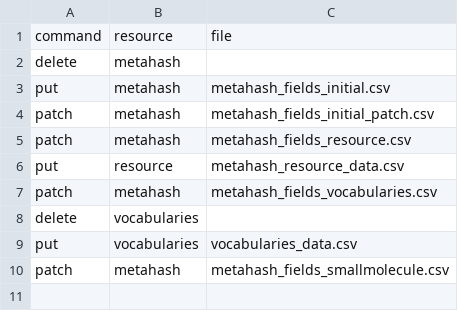
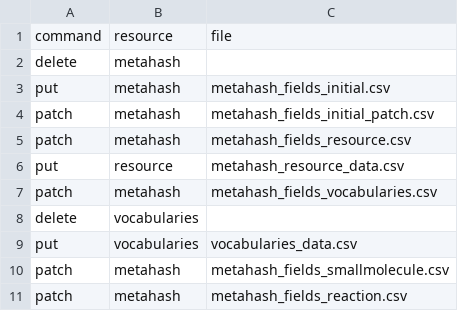
Before and after one commit to PerlJam/1KM, a CSV file: db/static/api_init/api_init_actions.csv, drawn as a sheet.

```diff
--- a/db/static/api_init/api_init_actions.csv
+++ b/db/static/api_init/api_init_actions.csv
@@ -10 +10,2 @@ put,vocabularies,vocabularies_data.csv
 patch,metahash,metahash_fields_smallmolecule.csv
+patch,metahash,metahash_fields_reaction.csv
```
Also changed, not shown: db/static/api_init/metahash_resource_data.csv, 3 other files.
